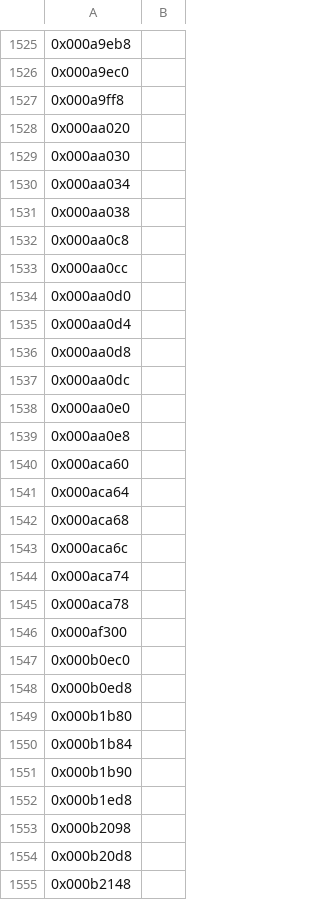
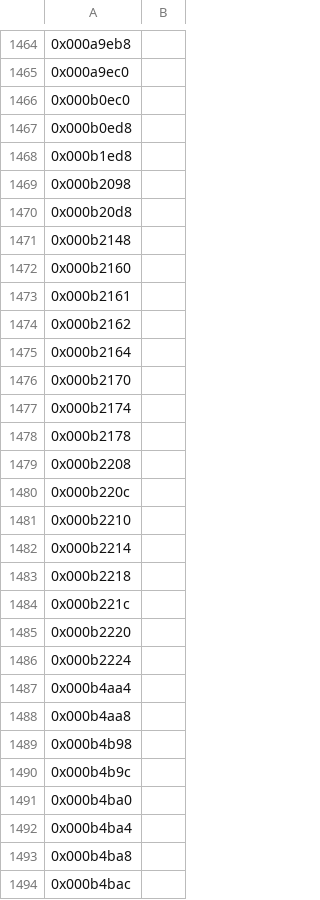
Before and after one commit to sushi-shi/homm1-decomp, a TSV file: config/retail/data.tsv, drawn as a sheet; only a part is shown, gaps mark what is left out; the shorter side is filled out with more unchanged rows; the diff covers the shown part only; the diff names each change by its address in the sheet, - before the commit and + after, or states it on an @@ line.

```diff
--- a/config/retail/data.tsv
+++ b/config/retail/data.tsv
-row 1527: 0x000a9ff8
-row 1528: 0x000aa020
-row 1529: 0x000aa030
-row 1530: 0x000aa034
-row 1531: 0x000aa038
-row 1532: 0x000aa0c8
-row 1533: 0x000aa0cc
-row 1534: 0x000aa0d0
-row 1535: 0x000aa0d4
-row 1536: 0x000aa0d8
-row 1537: 0x000aa0dc
-row 1538: 0x000aa0e0
-row 1539: 0x000aa0e8
-row 1540: 0x000aca60
-row 1541: 0x000aca64
-row 1542: 0x000aca68
-row 1543: 0x000aca6c
-row 1544: 0x000aca74
-row 1545: 0x000aca78
-row 1546: 0x000af300
-row 1549: 0x000b1b80
-row 1550: 0x000b1b84
-row 1551: 0x000b1b90
```
Also changed, not shown: 83 removed rows elsewhere in this file, 2 other files.
